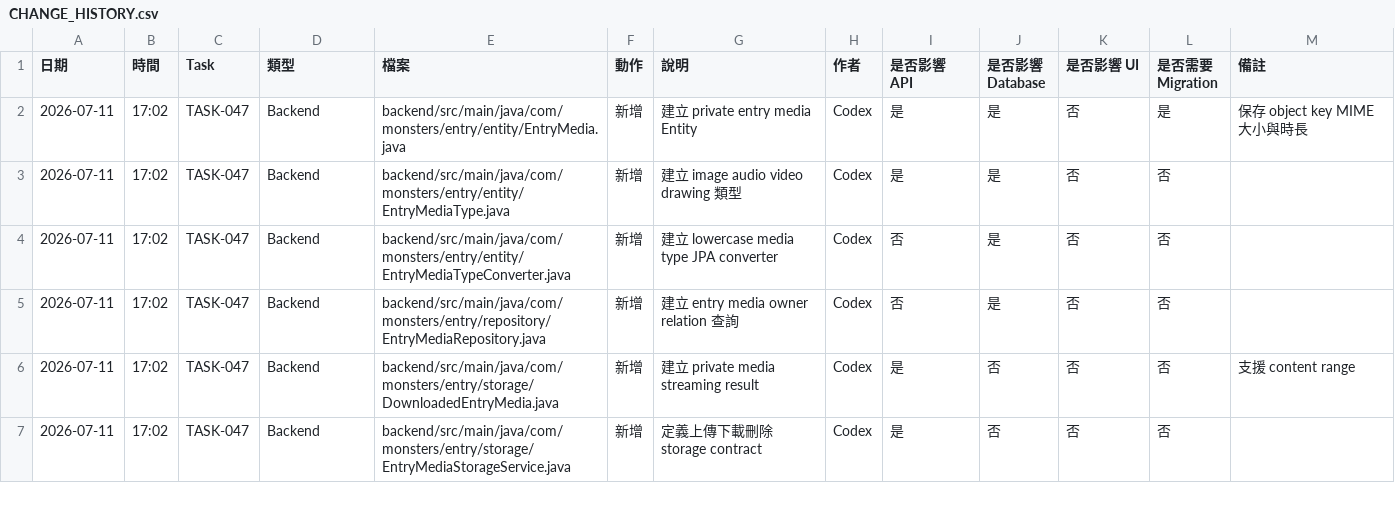
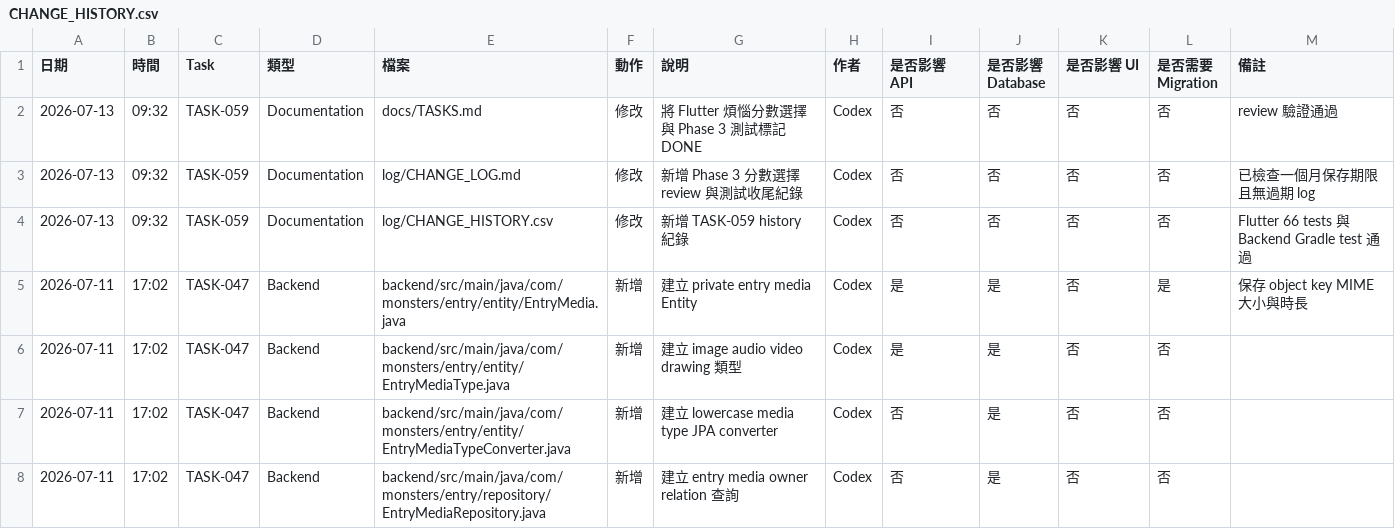
Before and after one commit to LinWeiChun/monsters, a CSV file: log/CHANGE_HISTORY.csv, drawn as a sheet; only a part is shown; the shorter side is filled out with more unchanged rows.

Commit message:
docs(tasks): close phase3 score review

```diff
--- a/log/CHANGE_HISTORY.csv
+++ b/log/CHANGE_HISTORY.csv
@@ -1,2 +1,5 @@
 日期,時間,Task,類型,檔案,動作,說明,作者,是否影響 API,是否影響 Database,是否影響 UI,是否需要 Migration,備註
+2026-07-13,09:32,TASK-059,Documentation,docs/TASKS.md,修改,將 Flutter 煩惱分數選擇與 Phase 3 測試標記 DONE,Codex,否,否,否,否,review 驗證通過
+2026-07-13,09:32,TASK-059,Documentation,log/CHANGE_LOG.md,修改,新增 Phase 3 分數選擇 review 與測試收尾紀錄,Codex,否,否,否,否,已檢查一個月保存期限且無過期 log
+2026-07-13,09:32,TASK-059,Documentation,log/CHANGE_HISTORY.csv,修改,新增 TASK-059 history 紀錄,Codex,否,否,否,否,Flutter 66 tests 與 Backend Gradle test 通過
 2026-07-11,17:02,TASK-047,Backend,backend/src/main/java/com/monsters/entry/entity/EntryMedia.java,新增,建立 private entry media Entity,Codex,是,是,否,是,保存 object key MIME 大小與時長
```
Also changed, not shown: 2 other files.
